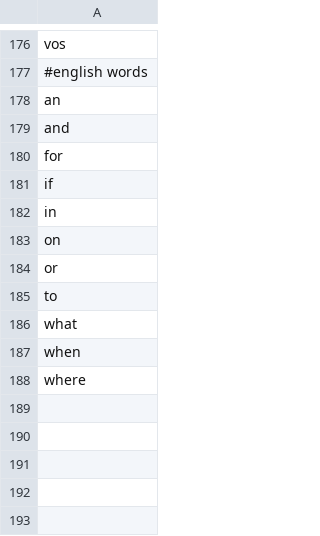
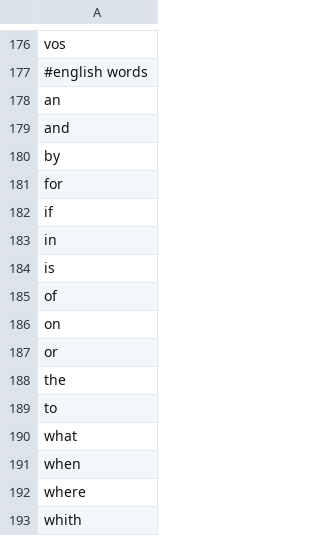
Before and after one commit to giovannitamanini/pdf-project, a CSV file: exception_words.csv, drawn as a sheet; only a part is shown, gaps mark what is left out.

Commit message:
Adding more English exception words

```diff
--- a/exception_words.csv
+++ b/exception_words.csv
@@ -179,2 +179,3 @@ an
 and
+by
 for
@@ -182,4 +183,7 @@ if
 in
+is
+of
 on
 or
+the
 to
@@ -188 +192,2 @@ when
 where
+whith
```
